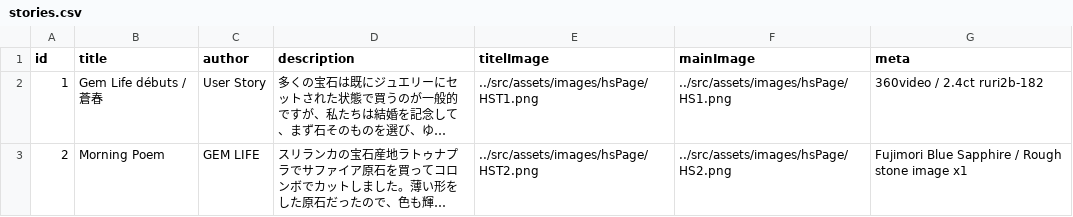
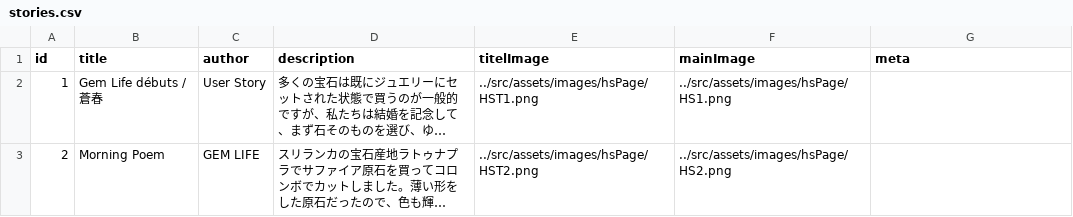
Before and after one commit to RuriSocials/gemlife, a CSV file: public/data/stories.csv, drawn as a sheet; long unchanged cells end in …; the diff names each change by its address in the sheet, - before the commit and + after, or states it on an @@ line.

```diff
--- a/public/data/stories.csv
+++ b/public/data/stories.csv
-G2 (meta): 360video / 2.4ct ruri2b-182
+G2 (meta): (empty)
-G3 (meta): Fujimori Blue Sapphire / Rough stone image x1
+G3 (meta): (empty)
```
Also changed, not shown: public/data/events.csv, public/data/exhibitions.csv, 2 other files.
